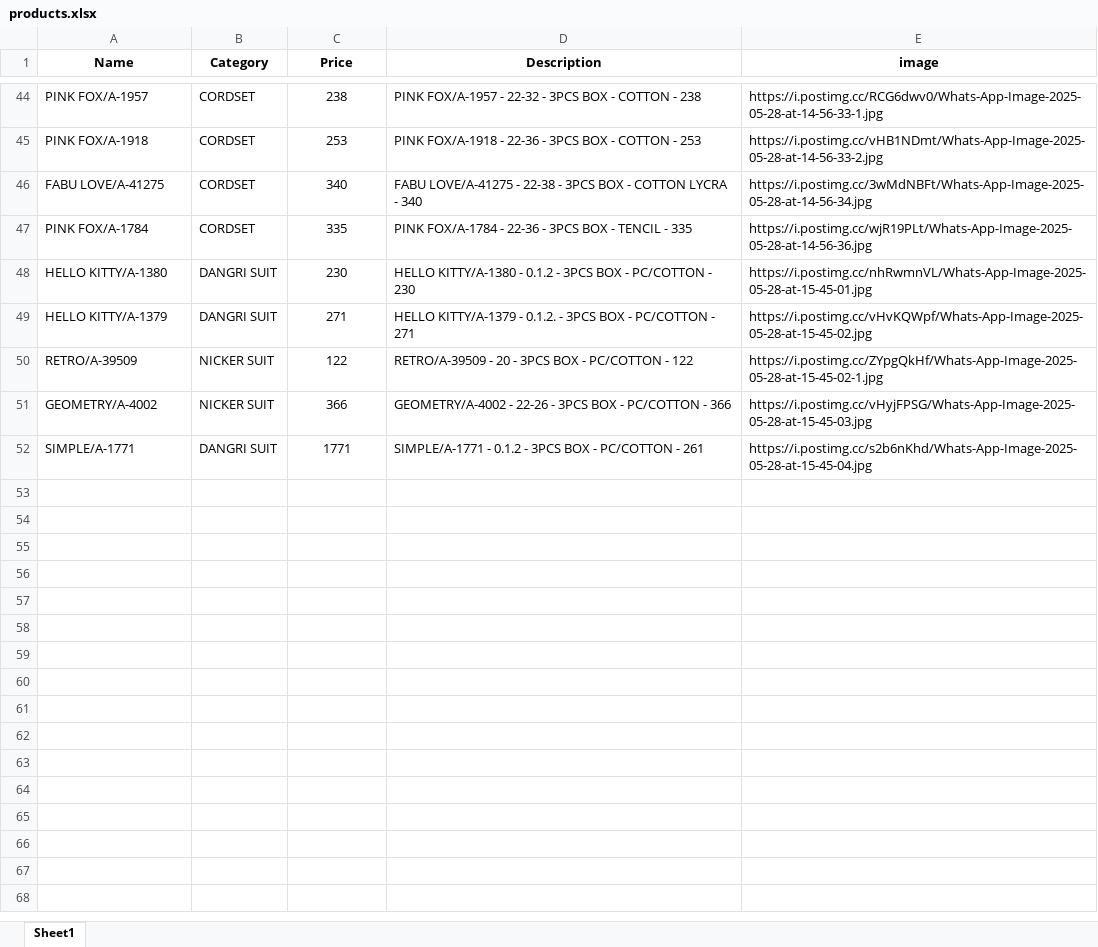
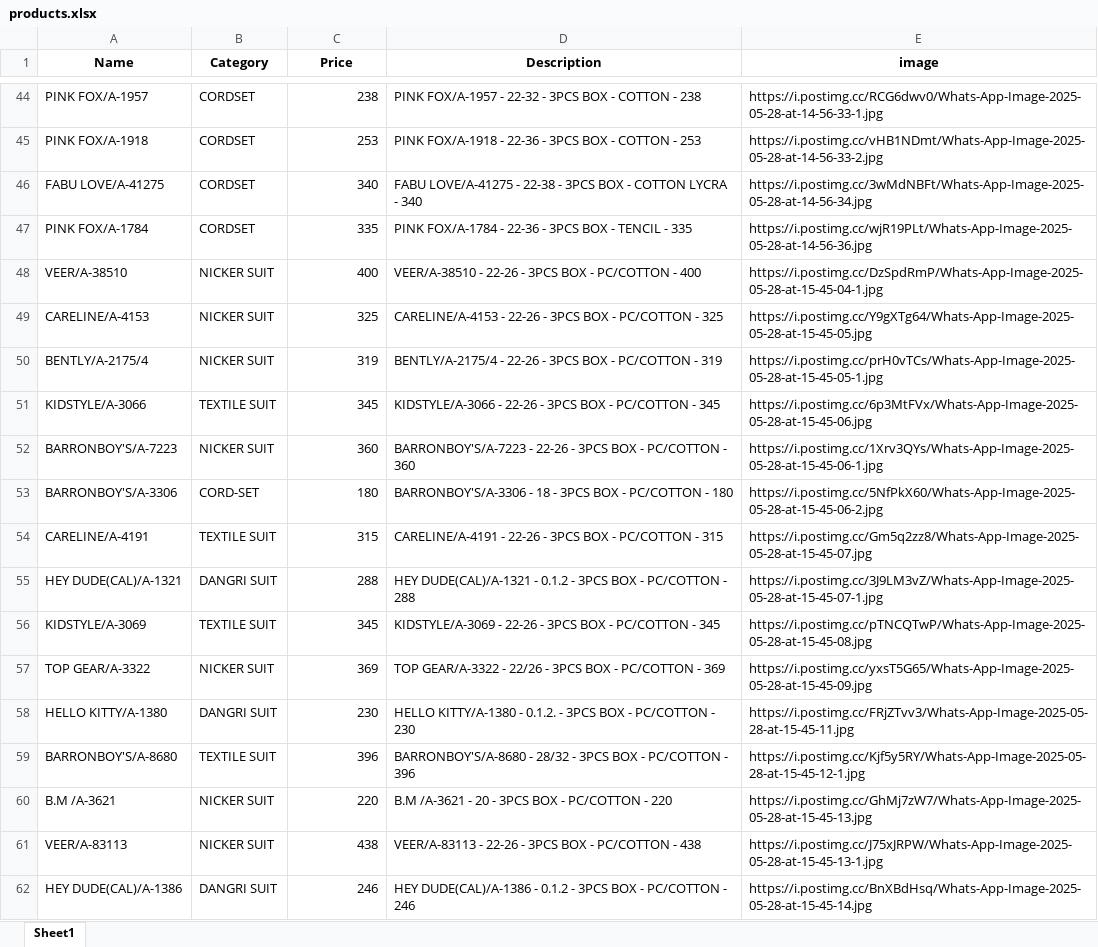
Before and after one commit to Vikas-Chaman/kids, an Excel workbook: products.xlsx, sheet Sheet1, drawn as a sheet; only a part is shown, gaps mark what is left out; values as stored, in another font and other column widths than the file's, no borders; removed rows and columns are numbered as before the commit, all else as after; the diff covers the shown part only; the diff names each change by its address in the sheet, - before the commit and + after, or states it on an @@ line.

Commit message:
Add files via upload

```diff
--- a/products.xlsx (sheet Sheet1)
+++ b/products.xlsx (sheet Sheet1)
-C44:C47 alignment: center
+C44:C47 alignment: right
+row 48: VEER/A-38510 | NICKER SUIT | 400 | VEER/A-38510 - 22-26 - 3PCS BOX - PC/COTTON - 400 | https://i.postimg.cc/DzSpdRmP/Whats-App-Image-2025-05-28-at-15-45-04-1.jpg
+row 49: CARELINE/A-4153 | NICKER SUIT | 325 | CARELINE/A-4153 - 22-26 - 3PCS BOX - PC/COTTON - 325 | https://i.postimg.cc/Y9gXTg64/Whats-App-Image-2025-05-28-at-15-45-05.jpg
+row 50: BENTLY/A-2175/4 | NICKER SUIT | 319 | BENTLY/A-2175/4 - 22-26 - 3PCS BOX - PC/COTTON - 319 | https://i.postimg.cc/prH0vTCs/Whats-App-Image-2025-05-28-at-15-45-05-1.jpg
+row 51: KIDSTYLE/A-3066 | TEXTILE SUIT | 345 | KIDSTYLE/A-3066 - 22-26 - 3PCS BOX - PC/COTTON - 345 | https://i.postimg.cc/6p3MtFVx/Whats-App-Image-2025-05-28-at-15-45-06.jpg
+row 52: BARRONBOY'S/A-7223 | NICKER SUIT | 360 | BARRONBOY'S/A-7223 - 22-26 - 3PCS BOX - PC/COTTON - 360 | https://i.postimg.cc/1Xrv3QYs/Whats-App-Image-2025-05-28-at-15-45-06-1.jpg
+row 53: BARRONBOY'S/A-3306 | CORD-SET | 180 | BARRONBOY'S/A-3306 - 18 - 3PCS BOX - PC/COTTON - 180 | https://i.postimg.cc/5NfPkX60/Whats-App-Image-2025-05-28-at-15-45-06-2.jpg
+row 54: CARELINE/A-4191 | TEXTILE SUIT | 315 | CARELINE/A-4191 - 22-26 - 3PCS BOX - PC/COTTON - 315 | https://i.postimg.cc/Gm5q2zz8/Whats-App-Image-2025-05-28-at-15-45-07.jpg
+row 55: HEY DUDE(CAL)/A-1321 | DANGRI SUIT | 288 | HEY DUDE(CAL)/A-1321 - 0.1.2 - 3PCS BOX - PC/COTTON - 288 | https://i.postimg.cc/3J9LM3vZ/Whats-App-Image-2025-05-28-at-15-45-07-1.jpg
+row 56: KIDSTYLE/A-3069 | TEXTILE SUIT | 345 | KIDSTYLE/A-3069 - 22-26 - 3PCS BOX - PC/COTTON - 345 | https://i.postimg.cc/pTNCQTwP/Whats-App-Image-2025-05-28-at-15-45-08.jpg
+row 57: TOP GEAR/A-3322 | NICKER SUIT | 369 | TOP GEAR/A-3322 - 22/26 - 3PCS BOX - PC/COTTON - 369 | https://i.postimg.cc/yxsT5G65/Whats-App-Image-2025-05-28-at-15-45-09.jpg
-C58 alignment: center
+C58 alignment: right
-D58 (Description): …KITTY/A-1380 - 0.1.2 - 3PCS…
+D58 (Description): …KITTY/A-1380 - 0.1.2. - 3PCS…
-E58 (image): https://i.postimg.cc/nhRwmnVL/Whats-App-Image-2025-05-28-at-15-45-01.jpg
+E58 (image): https://i.postimg.cc/FRjZTvv3/Whats-App-Image-2025-05-28-at-15-45-11.jpg
-row 49: HELLO KITTY/A-1379 | DANGRI SUIT | 271 | HELLO KITTY/A-1379 - 0.1.2. - 3PCS BOX - PC/COTTON - 271 | https://i.postimg.cc/vHvKQWpf/Whats-App-Image-2025-05-28-at-15-45-02.jpg
-row 50: RETRO/A-39509 | NICKER SUIT | 122 | RETRO/A-39509 - 20 - 3PCS BOX - PC/COTTON - 122 | https://i.postimg.cc/ZYpgQkHf/Whats-App-Image-2025-05-28-at-15-45-02-1.jpg
-row 51: GEOMETRY/A-4002 | NICKER SUIT | 366 | GEOMETRY/A-4002 - 22-26 - 3PCS BOX - PC/COTTON - 366 | https://i.postimg.cc/vHyjFPSG/Whats-App-Image-2025-05-28-at-15-45-03.jpg
-row 52: SIMPLE/A-1771 | DANGRI SUIT | 1771 | SIMPLE/A-1771 - 0.1.2 - 3PCS BOX - PC/COTTON - 261 | https://i.postimg.cc/s2b6nKhd/Whats-App-Image-2025-05-28-at-15-45-04.jpg
+row 59: BARRONBOY'S/A-8680 | TEXTILE SUIT | 396 | BARRONBOY'S/A-8680 - 28/32 - 3PCS BOX - PC/COTTON - 396 | https://i.postimg.cc/Kjf5y5RY/Whats-App-Image-2025-05-28-at-15-45-12-1.jpg
+row 60: B.M /A-3621 | NICKER SUIT | 220 | B.M /A-3621 - 20 - 3PCS BOX - PC/COTTON - 220 | https://i.postimg.cc/GhMj7zW7/Whats-App-Image-2025-05-28-at-15-45-13.jpg
+row 61: VEER/A-83113 | NICKER SUIT | 438 | VEER/A-83113 - 22-26 - 3PCS BOX - PC/COTTON - 438 | https://i.postimg.cc/J75xJRPW/Whats-App-Image-2025-05-28-at-15-45-13-1.jpg
+row 62: HEY DUDE(CAL)/A-1386 | DANGRI SUIT | 246 | HEY DUDE(CAL)/A-1386 - 0.1.2 - 3PCS BOX - PC/COTTON - 246 | https://i.postimg.cc/BnXBdHsq/Whats-App-Image-2025-05-28-at-15-45-14.jpg
```
Also changed, not shown: cell formats elsewhere in this sheet.
